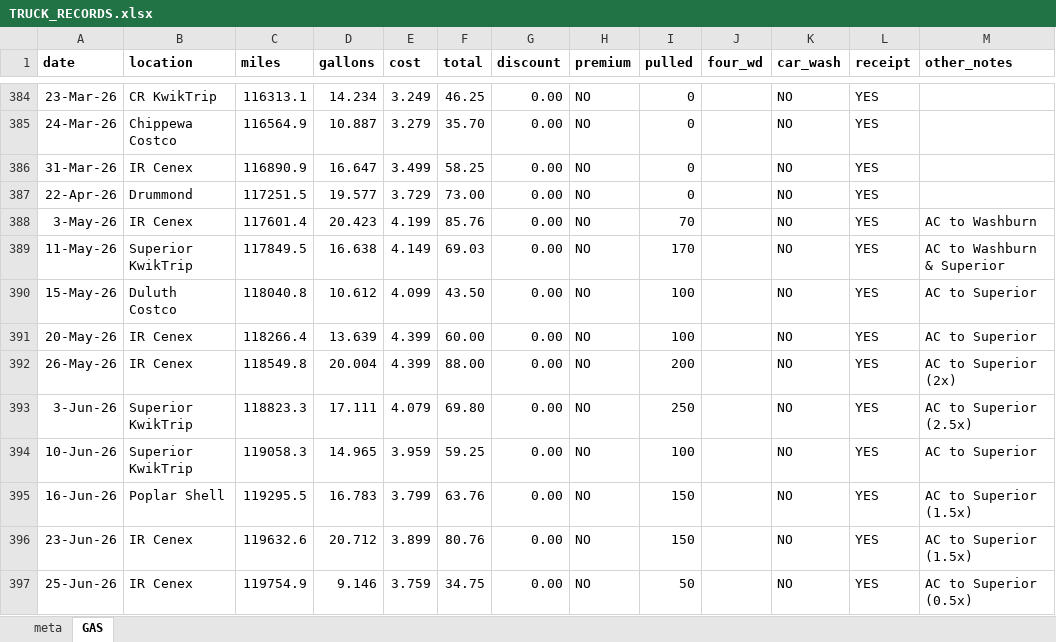
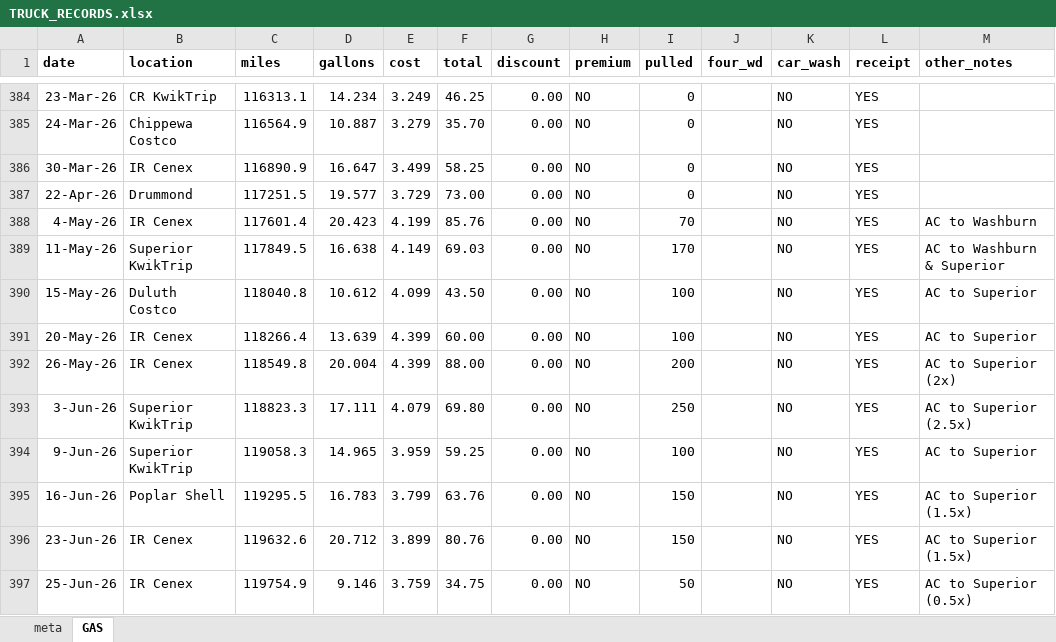
Before and after one commit to droglenc/droglenc.github.io, an Excel workbook: portfolio/posts/_data/TRUCK_RECORDS.xlsx, sheet GAS, drawn as a sheet; only a part is shown, gaps mark what is left out; values as stored, in another font and other column widths than the file's, no borders; the diff names each change by its address in the sheet, - before the commit and + after, or states it on an @@ line.

```diff
--- a/portfolio/posts/_data/TRUCK_RECORDS.xlsx (sheet GAS)
+++ b/portfolio/posts/_data/TRUCK_RECORDS.xlsx (sheet GAS)
-A386 (date): 31-Mar-26
+A386 (date): 30-Mar-26
-A388 (date): 3-May-26
+A388 (date): 4-May-26
-A394 (date): 10-Jun-26
+A394 (date): 9-Jun-26
```
Also changed, not shown: portfolio/posts/_data/Flynn_Dam_Heights.xlsx, 38 other files.
